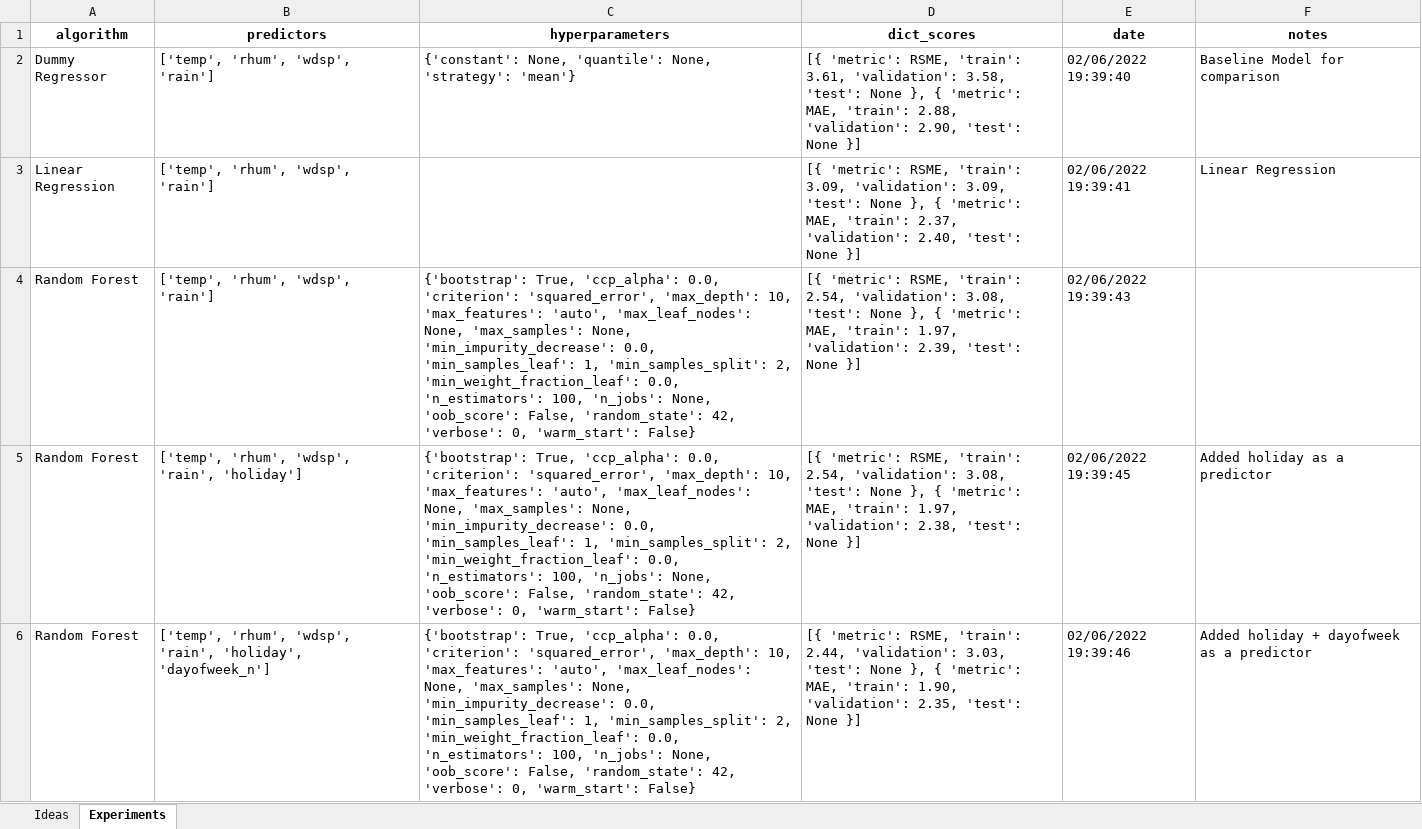
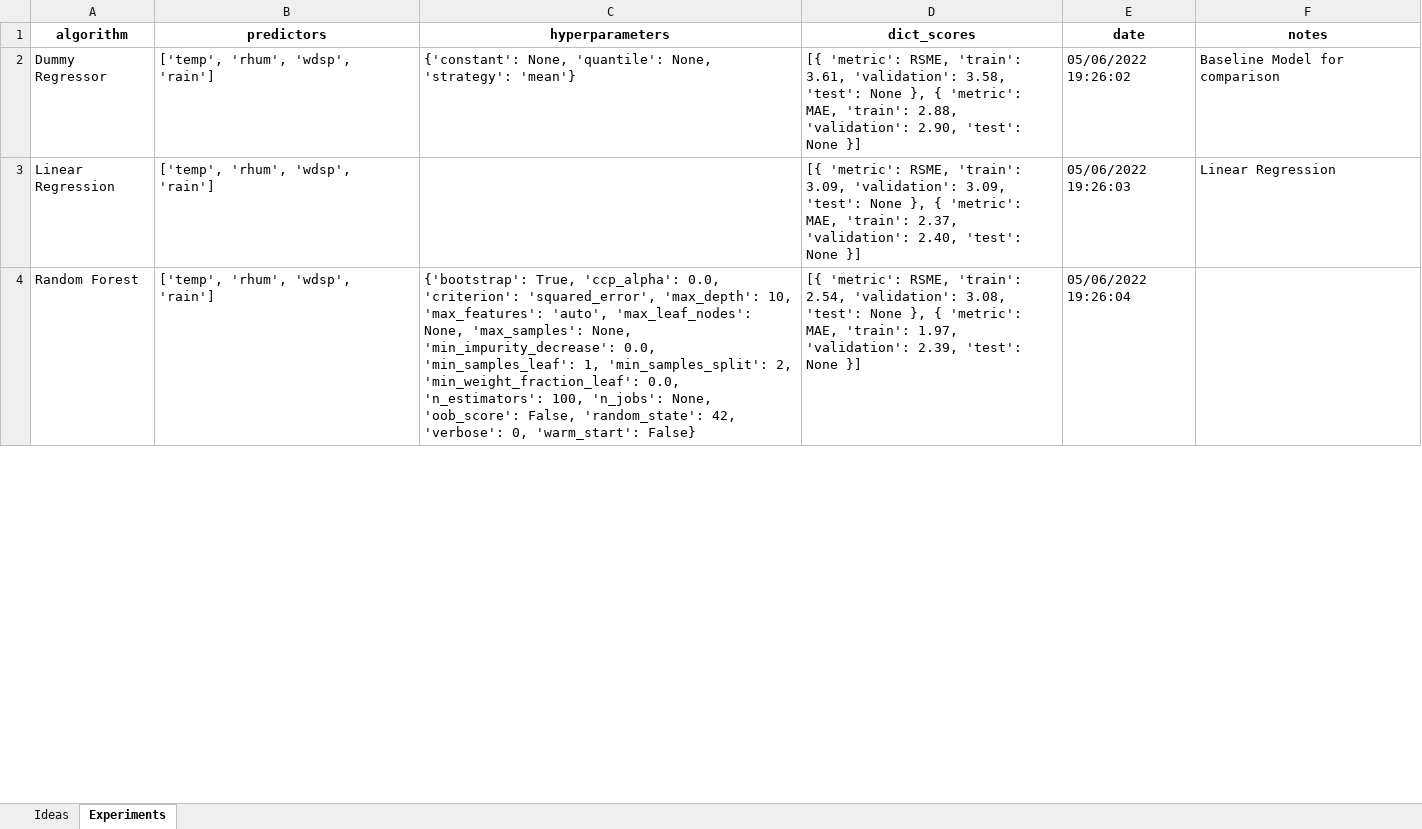
Before and after one commit to pessini/moby-bikes, an Excel workbook: notebooks/experiment_tracker.xlsx, sheet Experiments, drawn as a sheet; only a part is shown; values as stored, in another font and other column widths than the file's, no borders; the diff covers the shown part only; the diff names each change by its address in the sheet, - before the commit and + after, or states it on an @@ line.

```diff
--- a/notebooks/experiment_tracker.xlsx (sheet Experiments)
+++ b/notebooks/experiment_tracker.xlsx (sheet Experiments)
-E2 (date): 02/06/2022 19:39:40
+E2 (date): 05/06/2022 19:26:02
-E3 (date): 02/06/2022 19:39:41
+E3 (date): 05/06/2022 19:26:03
-E4 (date): 02/06/2022 19:39:43
+E4 (date): 05/06/2022 19:26:04
-row 5: Random Forest | ['temp', 'rhum', 'wdsp', 'rain', 'holiday'] | {'bootstrap': True, 'ccp_alpha': 0.0, 'criterion': 'squared_error', 'max_depth': 10, 'max_features': 'auto', 'max_leaf_nodes': None, 'max_samples': None, 'min_impurity_decrease': 0.0, 'min_samples_leaf': 1, 'min_samples_split': 2, 'min_weight_fraction_leaf': 0.0, 'n_estimators': 100, 'n_jobs': None, 'oob_score': False, 'random_state': 42, 'verbose': 0, 'warm_start': False} | [{ 'metric': RSME, 'train': 2.54, 'validation': 3.08, 'test': None }, { 'metric': MAE, 'train': 1.97, 'validation': 2.38, 'test': None }] | 02/06/2022 19:39:45 | Added holiday as a predictor
-row 6: Random Forest | ['temp', 'rhum', 'wdsp', 'rain', 'holiday', 'dayofweek_n'] | {'bootstrap': True, 'ccp_alpha': 0.0, 'criterion': 'squared_error', 'max_depth': 10, 'max_features': 'auto', 'max_leaf_nodes': None, 'max_samples': None, 'min_impurity_decrease': 0.0, 'min_samples_leaf': 1, 'min_samples_split': 2, 'min_weight_fraction_leaf': 0.0, 'n_estimators': 100, 'n_jobs': None, 'oob_score': False, 'random_state': 42, 'verbose': 0, 'warm_start': False} | [{ 'metric': RSME, 'train': 2.44, 'validation': 3.03, 'test': None }, { 'metric': MAE, 'train': 1.90, 'validation': 2.35, 'test': None }] | 02/06/2022 19:39:46 | Added holiday + dayofweek as a predictor
```
Also changed, not shown: 8 removed rows and 11 edited cells elsewhere in this sheet, sheet Ideas, 5 other files.
